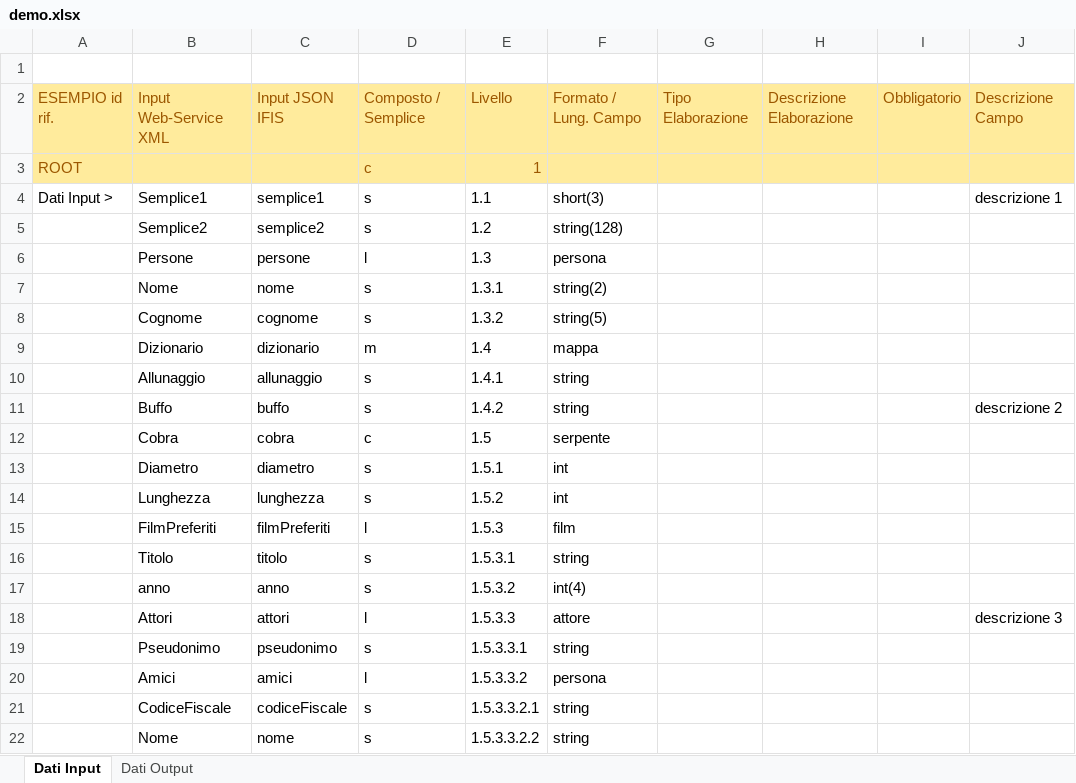
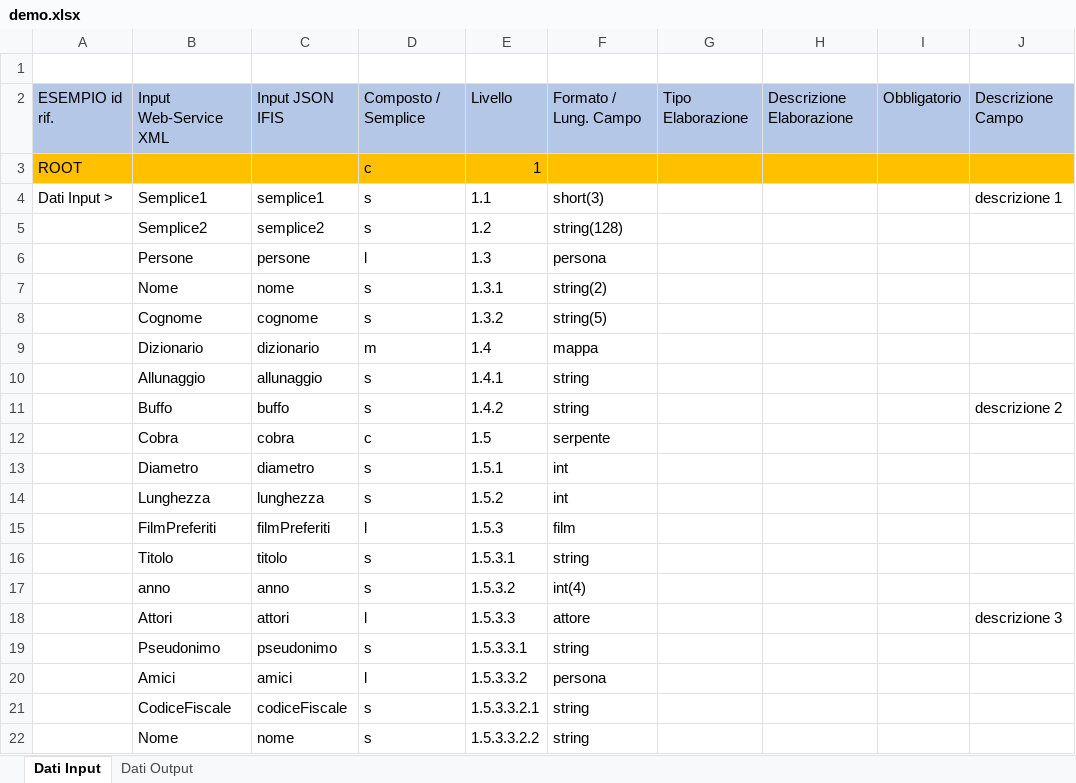
Before and after one commit to 4skinSkywalker/OM-generator, an Excel workbook: demo.xlsx, sheet Dati Input, drawn as a sheet; values as stored, in another font and other column widths than the file's, no borders; the diff names each change by its address in the sheet, - before the commit and + after, or states it on an @@ line.

Commit message:
Fix stile di demo.xlsx e template.xlsx

```diff
--- a/demo.xlsx (sheet Dati Input)
+++ b/demo.xlsx (sheet Dati Input)
@@ A2:J2 text colour: #9C5700 → black, fill: #FFEB9C → #B4C7E7 @@
-A3:J3 fill: #FFEB9C
+A3:J3 fill: #FFC000
-A3 text colour: #9C5700
+A3 text colour: black
-D3:E3 text colour: #9C5700
+D3:E3 text colour: black
```
Also changed, not shown: sheet Dati Output, 3 other files.
